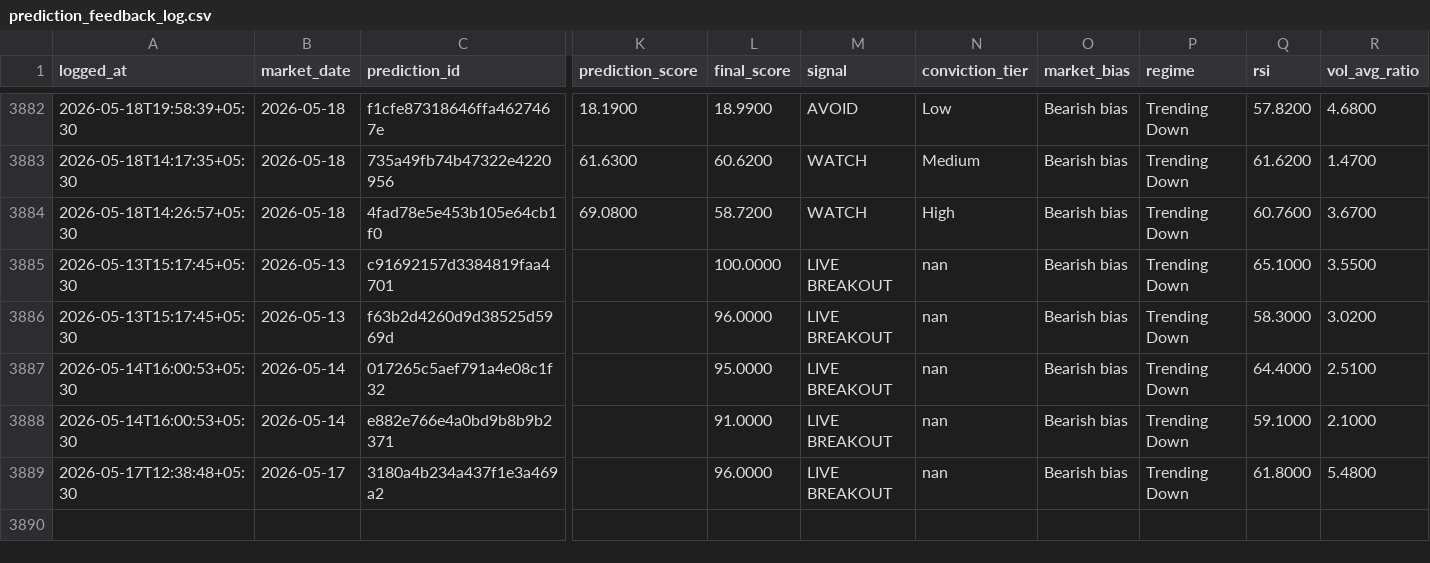
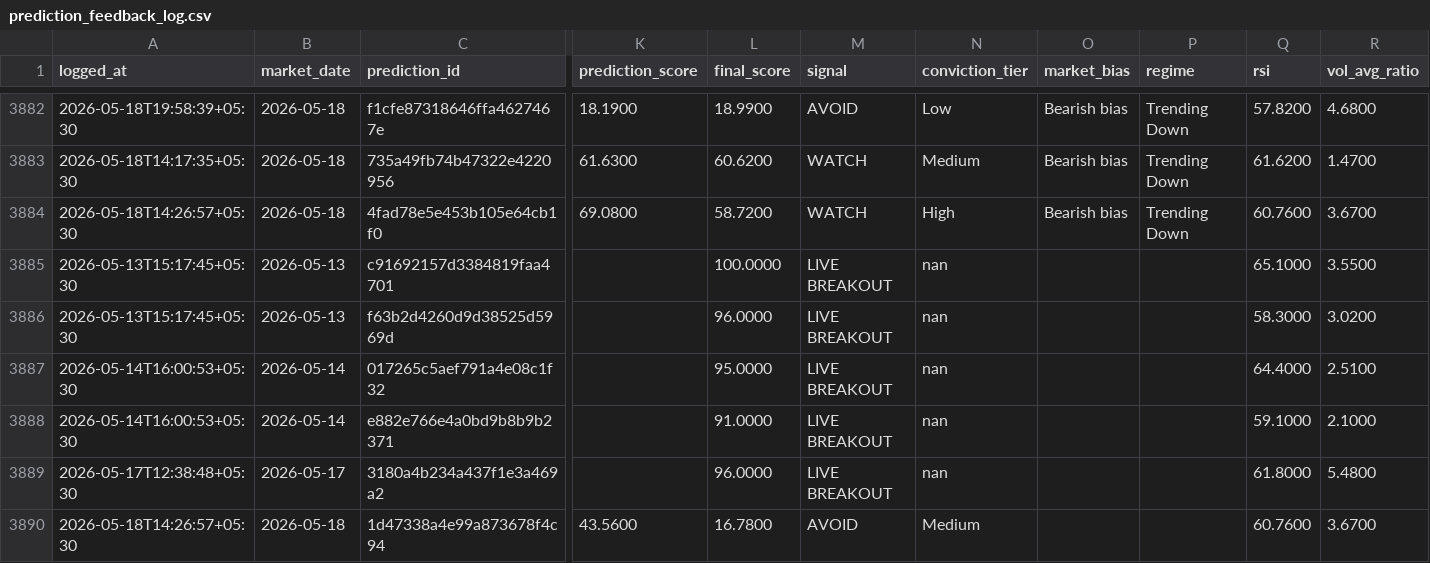
Before and after one commit to Hritvik69/nse-sentinel_MAX_, a CSV file: data/prediction_feedback_log.csv, drawn as a sheet; only a part is shown, gaps mark what is left out; rows hold the shown columns only; the diff names each change by its address in the sheet, - before the commit and + after, or states it on an @@ line.

Commit message:
auto: update data/prediction_feedback_log.csv

```diff
--- a/data/prediction_feedback_log.csv
+++ b/data/prediction_feedback_log.csv
-O3885:O3889 (market_bias): Bearish bias
+O3885:O3889 (market_bias): (empty)
-P3885:P3889 (regime): Trending Down
+P3885:P3889 (regime): (empty)
+row 3890: 2026-05-18T14:26:57+05:30 | 2026-05-18 | 1d47338a4e99a873678f4c94 | 43.5600 | 16.7800 | AVOID | Medium |  |  | 60.7600 | 3.6700
```
